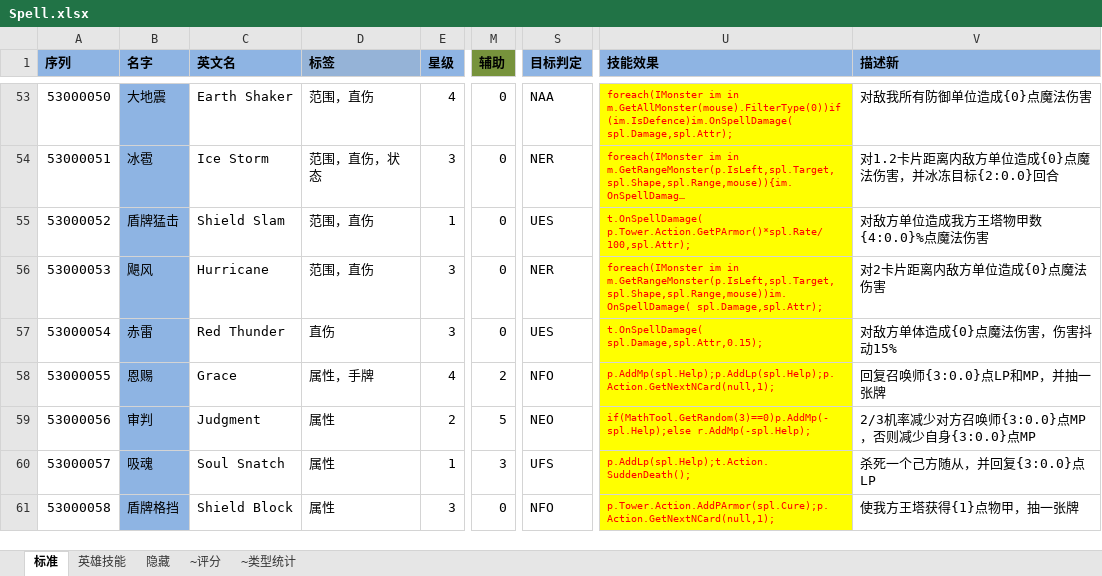
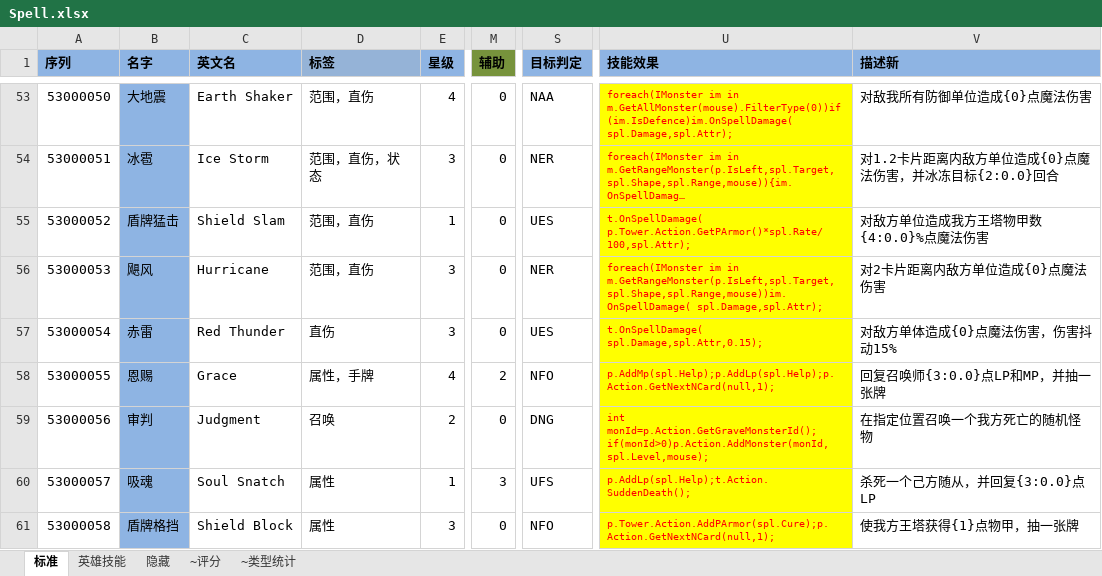
Before and after one commit to realeternia/TOMClassic, an Excel workbook: ConfigData/Xlsx/Spell.xlsx, sheet 标准, drawn as a sheet; only a part is shown, gaps mark what is left out; long unchanged cells end in …; values as stored, in another font and other column widths than the file's, no borders; conditional formats and table styles not drawn; the diff names each change by its address in the sheet, - before the commit and + after, or states it on an @@ line.

Commit message:
grave monster skill implement

```diff
--- a/ConfigData/Xlsx/Spell.xlsx (sheet 标准)
+++ b/ConfigData/Xlsx/Spell.xlsx (sheet 标准)
-D59 (标签): 属性
+D59 (标签): 召唤
-M59 (辅助): 5
+M59 (辅助): 0
-S59 (目标判定): NEO
+S59 (目标判定): DNG
-U59 (技能效果): if(MathTool.GetRandom(3)==0)p.AddMp(-spl.Help);else r.AddMp(-spl.Help);
+U59 (技能效果): int monId=p.Action.GetGraveMonsterId();if(monId>0)p.Action.AddMonster(monId,spl.Level,mouse);
-V59 (描述新): 2/3机率减少对方召唤师{3:0.0}点MP，否则减少自身{3:0.0}点MP
+V59 (描述新): 在指定位置召唤一个我方死亡的随机怪物
```
Also changed, not shown: sheet ~类型统计, sheet 英雄技能, charts or pictures, 6 other files.
